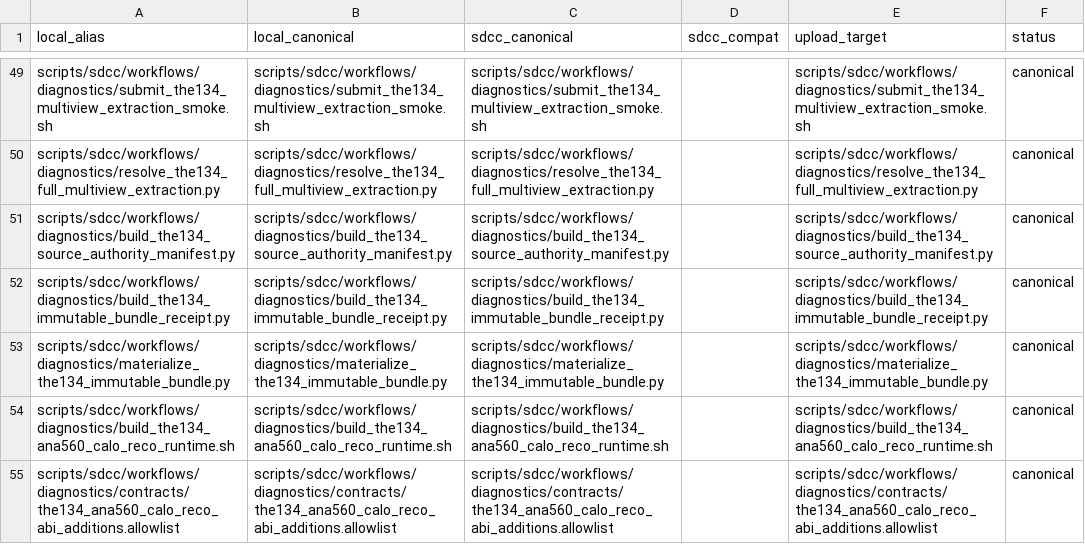
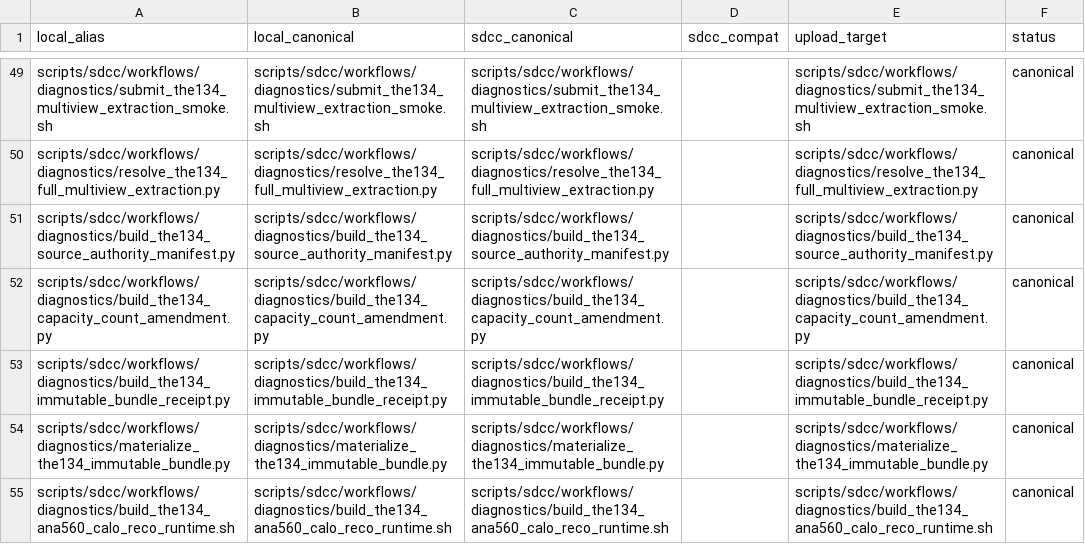
Before and after one commit to JustinBen0131/isolatedPhotonsAndRecoilJets, a TSV file: scripts/sdcc/TRANSFER_MAP.tsv, drawn as a sheet; only a part is shown, gaps mark what is left out; the shorter side is filled out with more unchanged rows.

Commit message:
THE-134 seal capacity count amendment

```diff
--- a/scripts/sdcc/TRANSFER_MAP.tsv
+++ b/scripts/sdcc/TRANSFER_MAP.tsv
@@ -51,2 +51,3 @@ scripts/sdcc/workflows/diagnostics/resolve_the134_full_multiview_extraction.py	s
 scripts/sdcc/workflows/diagnostics/build_the134_source_authority_manifest.py	scripts/sdcc/workflows/diagnostics/build_the134_source_authority_manifest.py	scripts/sdcc/workflows/diagnostics/build_the134_source_authority_manifest.py		scripts/sdcc/workflows/diagnostics/build_the134_source_authority_manifest.py	canonical
+scripts/sdcc/workflows/diagnostics/build_the134_capacity_count_amendment.py	scripts/sdcc/workflows/diagnostics/build_the134_capacity_count_amendment.py	scripts/sdcc/workflows/diagnostics/build_the134_capacity_count_amendment.py		scripts/sdcc/workflows/diagnostics/build_the134_capacity_count_amendment.py	canonical
 scripts/sdcc/workflows/diagnostics/build_the134_immutable_bundle_receipt.py	scripts/sdcc/workflows/diagnostics/build_the134_immutable_bundle_receipt.py	scripts/sdcc/workflows/diagnostics/build_the134_immutable_bundle_receipt.py		scripts/sdcc/workflows/diagnostics/build_the134_immutable_bundle_receipt.py	canonical
```
Also changed, not shown: 6 other files.
